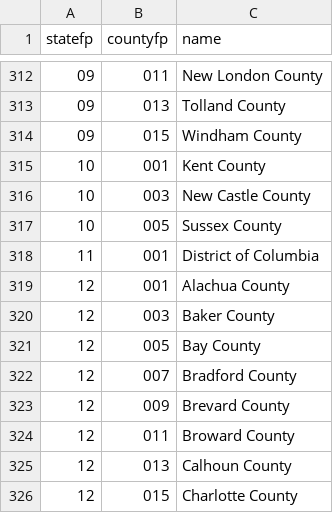
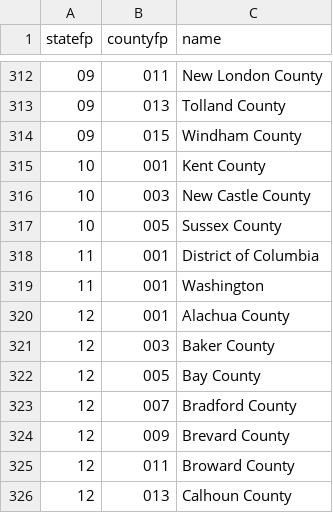
Before and after one commit to fitnr/addfips, a CSV file: addfips/data/counties_2000.csv, drawn as a sheet; only a part is shown, gaps mark what is left out; the shorter side is filled out with more unchanged rows.

```diff
--- a/addfips/data/counties_2000.csv
+++ b/addfips/data/counties_2000.csv
@@ -318,2 +318,3 @@ statefp,countyfp,name
 11,001,District of Columbia
+11,001,Washington
 12,001,Alachua County
```
Also changed, not shown: addfips/data/counties_2015.csv, addfips/data/states.csv.
